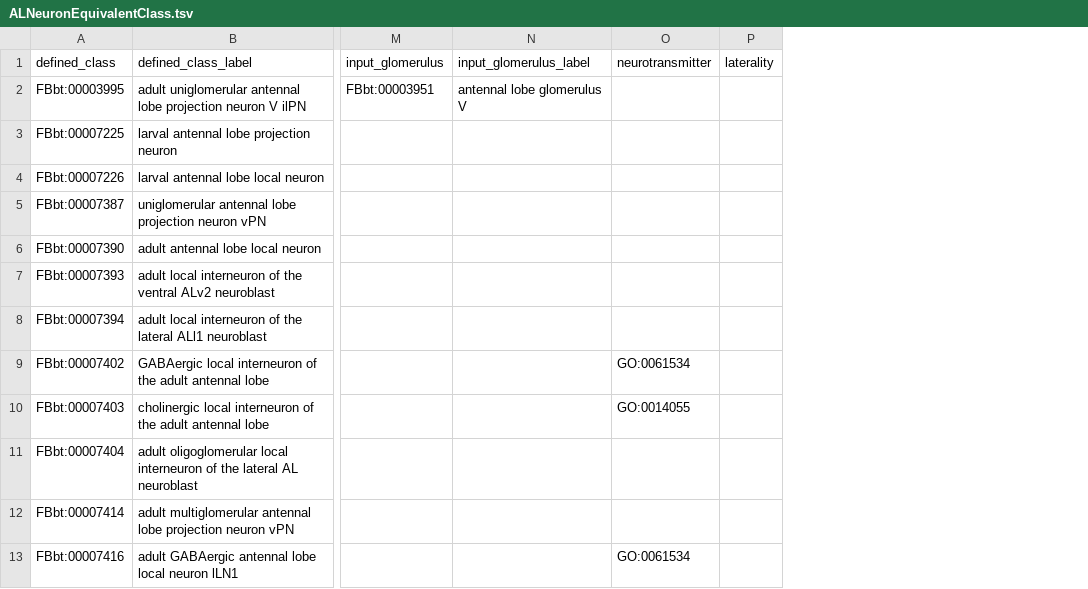
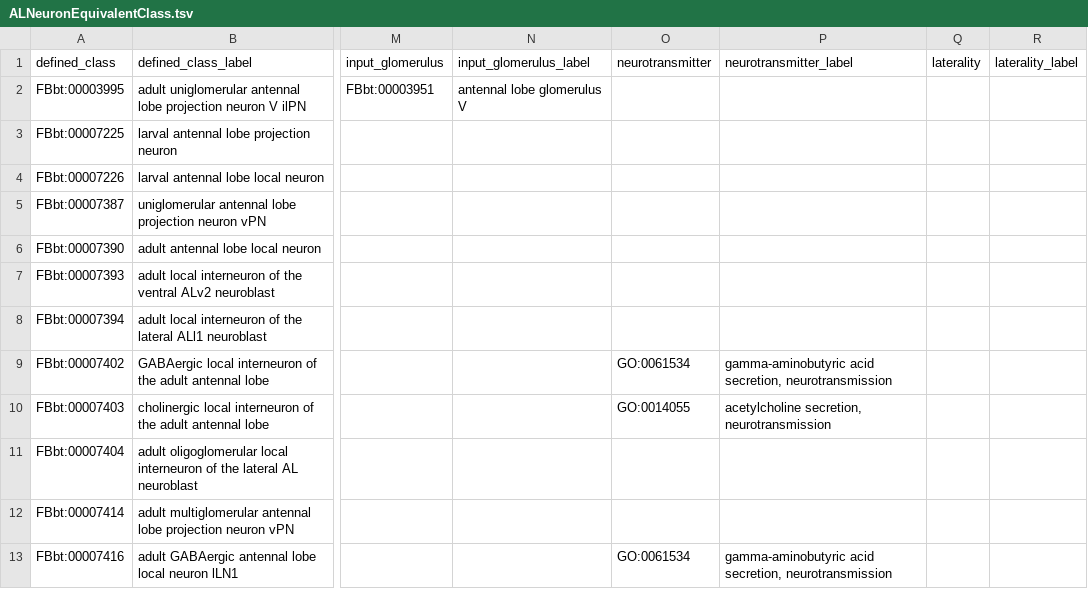
Before and after one commit to FlyBase/drosophila-anatomy-developmental-ontology, a TSV file: src/patterns/data/logical-only/ALNeuronEquivalentClass.tsv, drawn as a sheet; only a part is shown, gaps mark what is left out; the diff names each change by its address in the sheet, - before the commit and + after, or states it on an @@ line.

```diff
--- a/src/patterns/data/logical-only/ALNeuronEquivalentClass.tsv
+++ b/src/patterns/data/logical-only/ALNeuronEquivalentClass.tsv
+column P (neurotransmitter_label), rows 9-13: gamma-aminobutyric acid secretion, neurotransmission | acetylcholine secretion, neurotransmission |  |  | gamma-aminobutyric acid secretion, neurotransmission
+column R (laterality_label), empty
```
Also changed, not shown: src/patterns/data/all-axioms/externalAnatomyLinkouts.tsv, src/patterns/data/all-axioms/muscleCellByMuscle.tsv, 13 other files.
